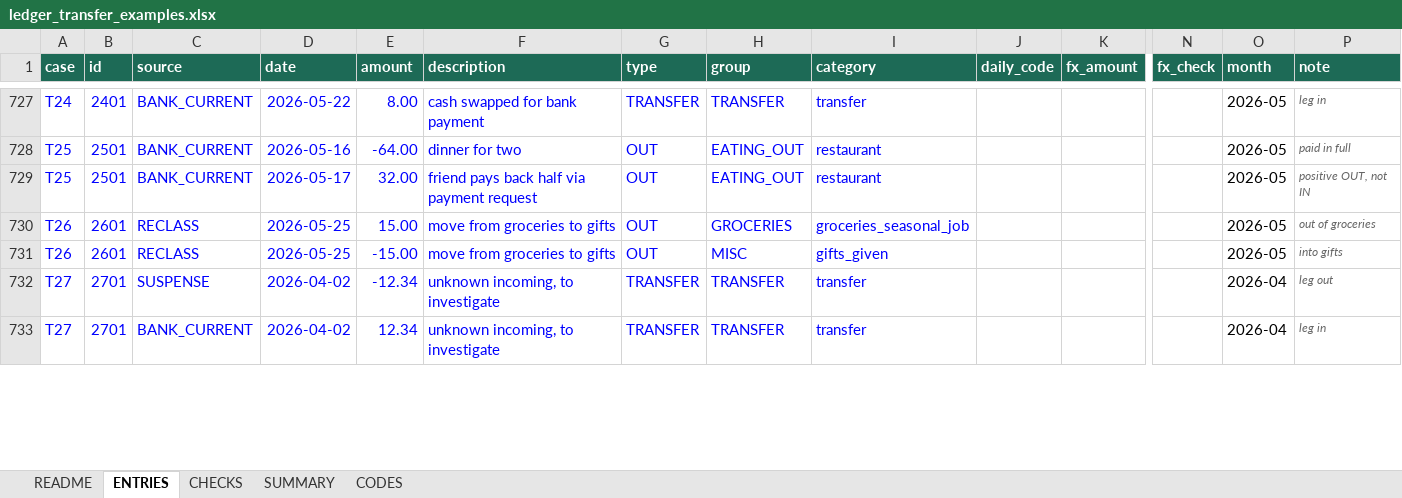
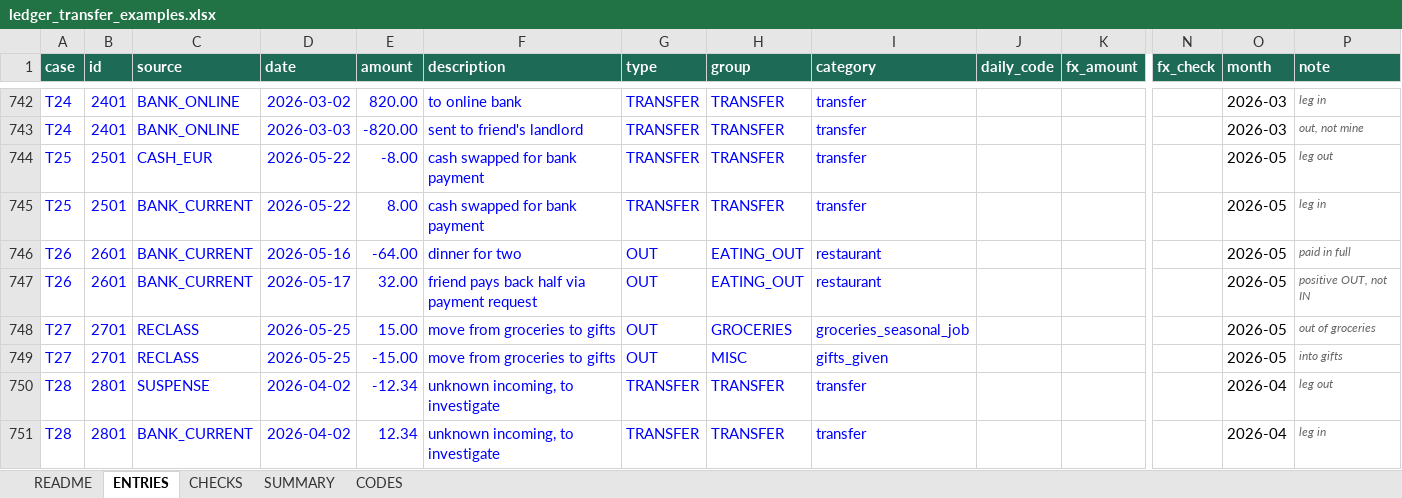
Before and after one commit to rcsmit/rcsmit.github.io, an Excel workbook: kasboek/ledger_transfer_examples.xlsx, sheet ENTRIES, drawn as a sheet; only a part is shown, gaps mark what is left out; values as stored, in another font and other column widths than the file's, no borders; charts and pictures and conditional formats not drawn; addresses are those after the commit; rows hold the shown columns only; the diff covers the shown part only; the diff names each change by its address in the sheet, - before the commit and + after, or states it on an @@ line.

```diff
--- a/kasboek/ledger_transfer_examples.xlsx (sheet ENTRIES)
+++ b/kasboek/ledger_transfer_examples.xlsx (sheet ENTRIES)
-C742 (source): BANK_CURRENT
+C742 (source): BANK_ONLINE
-D742 (date): 2026-05-22
+D742 (date): 2026-03-02
-E742 (amount): 8.00
+E742 (amount): 820.00
-F742 (description): cash swapped for bank payment
+F742 (description): to online bank
-O742 (month): 2026-05
+O742 (month): 2026-03
+row 743: T24 | 2401 | BANK_ONLINE | 2026-03-03 | -820.00 | sent to friend's landlord | TRANSFER | TRANSFER | transfer |  |  |  | 2026-03 | out, not mine
-C744 (source): BANK_CURRENT
+C744 (source): CASH_EUR
-D744 (date): 2026-05-16
+D744 (date): 2026-05-22
-E744 (amount): -64.00
+E744 (amount): -8.00
-F744 (description): dinner for two
+F744 (description): cash swapped for bank payment
-G744:G745 (type): OUT
+G744:G745 (type): TRANSFER
-H744:H745 (group): EATING_OUT
+H744:H745 (group): TRANSFER
-I744:I745 (category): restaurant
+I744:I745 (category): transfer
-P744 (note): paid in full
+P744 (note): leg out
-D745 (date): 2026-05-17
+D745 (date): 2026-05-22
-E745 (amount): 32.00
+E745 (amount): 8.00
-F745 (description): friend pays back half via payment request
+F745 (description): cash swapped for bank payment
-P745 (note): positive OUT, not IN
+P745 (note): leg in
-C746:C747 (source): RECLASS
+C746:C747 (source): BANK_CURRENT
-D746 (date): 2026-05-25
+D746 (date): 2026-05-16
-E746 (amount): 15.00
+E746 (amount): -64.00
-F746 (description): move from groceries to gifts
+F746 (description): dinner for two
-H746 (group): GROCERIES
+H746 (group): EATING_OUT
-I746 (category): groceries_seasonal_job
+I746 (category): restaurant
-P746 (note): out of groceries
+P746 (note): paid in full
-D747 (date): 2026-05-25
+D747 (date): 2026-05-17
-E747 (amount): -15.00
+E747 (amount): 32.00
-F747 (description): move from groceries to gifts
+F747 (description): friend pays back half via payment request
-H747 (group): MISC
+H747 (group): EATING_OUT
-I747 (category): gifts_given
+I747 (category): restaurant
-P747 (note): into gifts
+P747 (note): positive OUT, not IN
+row 748: T27 | 2701 | RECLASS | 2026-05-25 | 15.00 | move from groceries to gifts | OUT | GROCERIES | groceries_seasonal_job |  |  |  | 2026-05 | out of groceries
+row 749: T27 | 2701 | RECLASS | 2026-05-25 | -15.00 | move from groceries to gifts | OUT | MISC | gifts_given |  |  |  | 2026-05 | into gifts
-A750:A751 (case): T27
+A750:A751 (case): T28
-B750:B751 (id): 2701
+B750:B751 (id): 2801
```
Also changed, not shown: 15 added rows and 163 edited cells elsewhere in this sheet, sheet CHECKS, sheet README, sheet SUMMARY, sheet CODES, formulas that keep their value, 1 other file.
